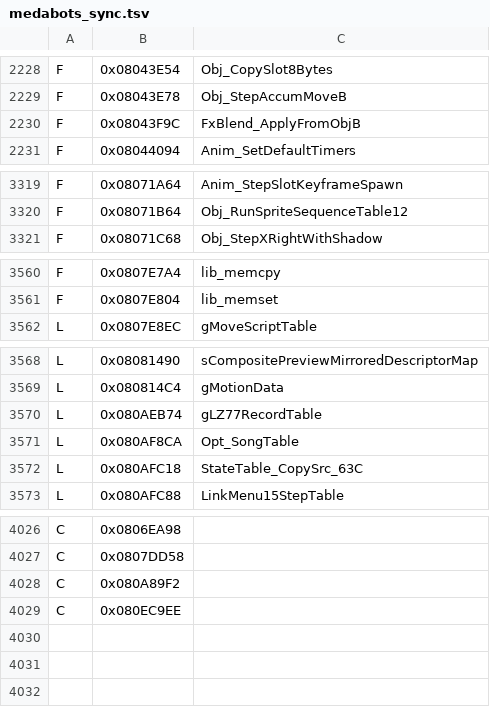
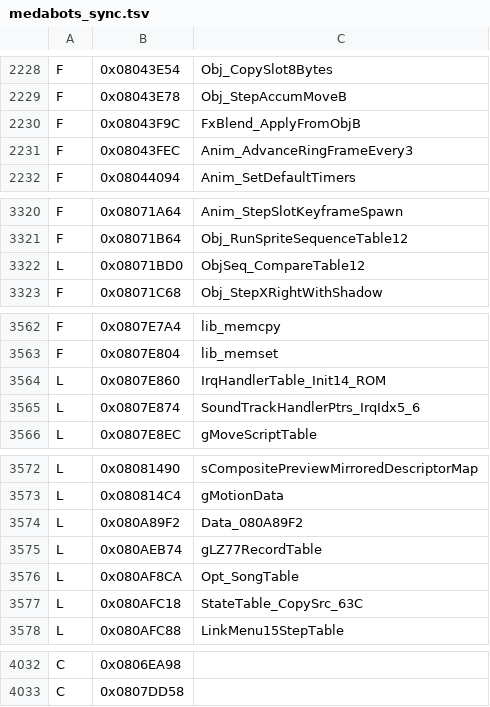
Before and after one commit to jvsdm/Medabots-Romhacking-Toolkit, a TSV file: re/ghidra/medabots_sync.tsv, drawn as a sheet; only a part is shown, gaps mark what is left out; removed rows and columns are numbered as before the commit, all else as after; the diff covers the shown part only; the diff names each change by its address in the sheet, - before the commit and + after, or states it on an @@ line.

```diff
--- a/re/ghidra/medabots_sync.tsv
+++ b/re/ghidra/medabots_sync.tsv
+row 2231: F | 0x08043FEC | Anim_AdvanceRingFrameEvery3
+row 3322: L | 0x08071BD0 | ObjSeq_CompareTable12
+row 3564: L | 0x0807E860 | IrqHandlerTable_Init14_ROM
+row 3565: L | 0x0807E874 | SoundTrackHandlerPtrs_IrqIdx5_6
+row 3574: L | 0x080A89F2 | Data_080A89F2
-row 4028: C | 0x080A89F2
-row 4029: C | 0x080EC9EE
```
Also changed, not shown: 1 added row and 1 edited cell elsewhere in this file, re/functions/PS_simbolos.csv, re/symbols/mtbe.csv, 3 other files.
